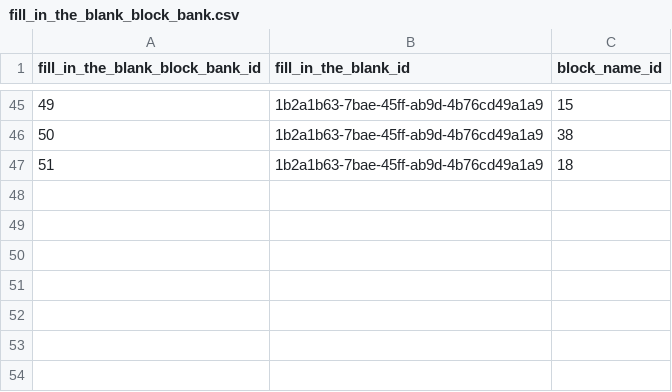
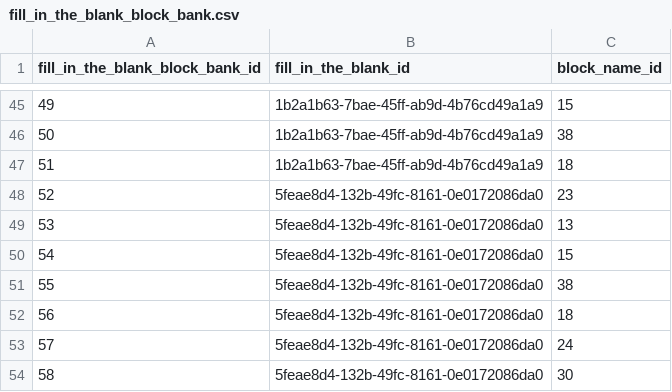
Before and after one commit to actamayev/lever-labs-server, a CSV file: src/db-seed-data/fill_in_the_blank_block_bank.csv, drawn as a sheet; only a part is shown, gaps mark what is left out.

```diff
--- a/src/db-seed-data/fill_in_the_blank_block_bank.csv
+++ b/src/db-seed-data/fill_in_the_blank_block_bank.csv
@@ -47 +47,8 @@ fill_in_the_blank_block_bank_id ,fill_in_the_blank_id                 ,block_nam
                              51 ,1b2a1b63-7bae-45ff-ab9d-4b76cd49a1a9 ,           18
+                             52 ,5feae8d4-132b-49fc-8161-0e0172086da0 ,           23
+                             53 ,5feae8d4-132b-49fc-8161-0e0172086da0 ,           13
+                             54 ,5feae8d4-132b-49fc-8161-0e0172086da0 ,           15
+                             55 ,5feae8d4-132b-49fc-8161-0e0172086da0 ,           38
+                             56 ,5feae8d4-132b-49fc-8161-0e0172086da0 ,           18
+                             57 ,5feae8d4-132b-49fc-8161-0e0172086da0 ,           24
+                             58 ,5feae8d4-132b-49fc-8161-0e0172086da0 ,           30
```
Also changed, not shown: src/db-seed-data/lesson_question_map.csv, src/db-seed-data/question.csv, 1 other file.
